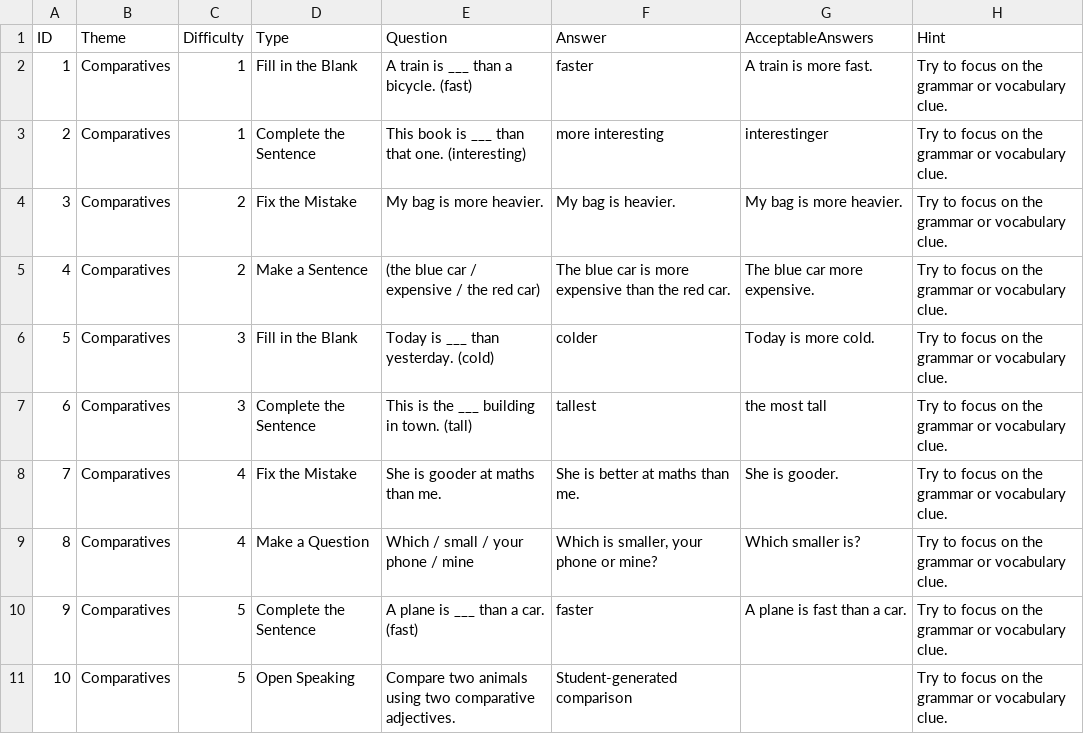
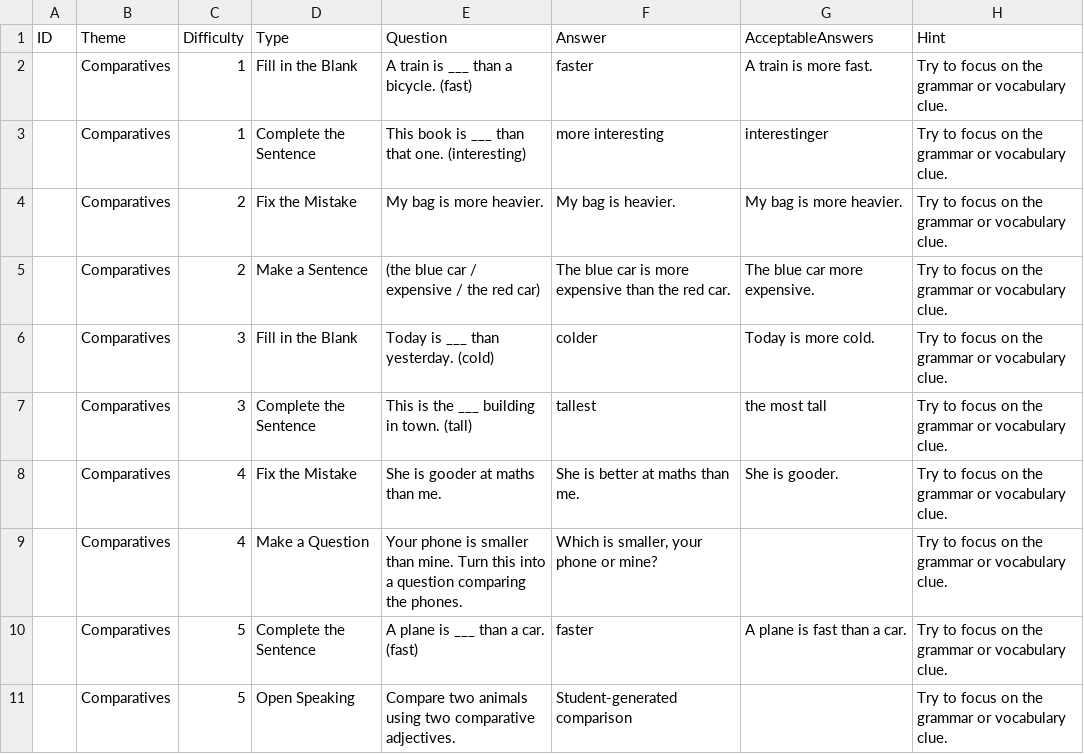
Before and after one commit to stephenfagen/english-quest, a CSV file: A2_Comparatives.csv, drawn as a sheet.

Commit message:
Clarify single-step grammar transformations

```diff
--- a/A2_Comparatives.csv
+++ b/A2_Comparatives.csv
@@ -1,11 +1,11 @@
 ID,Theme,Difficulty,Type,Question,Answer,AcceptableAnswers,Hint
-1,Comparatives,1,Fill in the Blank,A train is ___ than a bicycle. (fast),faster,A train is more fast.,Try to focus on the grammar or vocabulary clue.
-2,Comparatives,1,Complete the Sentence,This book is ___ than that one. (interesting),more interesting,interestinger,Try to focus on the grammar or vocabulary clue.
-3,Comparatives,2,Fix the Mistake,My bag is more heavier.,My bag is heavier.,My bag is more heavier.,Try to focus on the grammar or vocabulary clue.
-4,Comparatives,2,Make a Sentence,(the blue car / expensive / the red car),The blue car is more expensive than the red car.,The blue car more expensive.,Try to focus on the grammar or vocabulary clue.
-5,Comparatives,3,Fill in the Blank,Today is ___ than yesterday. (cold),colder,Today is more cold.,Try to focus on the grammar or vocabulary clue.
-6,Comparatives,3,Complete the Sentence,This is the ___ building in town. (tall),tallest,the most tall,Try to focus on the grammar or vocabulary clue.
-7,Comparatives,4,Fix the Mistake,She is gooder at maths than me.,She is better at maths than me.,She is gooder.,Try to focus on the grammar or vocabulary clue.
-8,Comparatives,4,Make a Question,Which / small / your phone / mine,"Which is smaller, your phone or mine?",Which smaller is?,Try to focus on the grammar or vocabulary clue.
-9,Comparatives,5,Complete the Sentence,A plane is ___ than a car. (fast),faster,A plane is fast than a car.,Try to focus on the grammar or vocabulary clue.
-10,Comparatives,5,Open Speaking,Compare two animals using two comparative adjectives.,Student-generated comparison,,Try to focus on the grammar or vocabulary clue.
+,Comparatives,1,Fill in the Blank,A train is ___ than a bicycle. (fast),faster,A train is more fast.,Try to focus on the grammar or vocabulary clue.
+,Comparatives,1,Complete the Sentence,This book is ___ than that one. (interesting),more interesting,interestinger,Try to focus on the grammar or vocabulary clue.
+,Comparatives,2,Fix the Mistake,My bag is more heavier.,My bag is heavier.,My bag is more heavier.,Try to focus on the grammar or vocabulary clue.
+,Comparatives,2,Make a Sentence,(the blue car / expensive / the red car),The blue car is more expensive than the red car.,The blue car more expensive.,Try to focus on the grammar or vocabulary clue.
+,Comparatives,3,Fill in the Blank,Today is ___ than yesterday. (cold),colder,Today is more cold.,Try to focus on the grammar or vocabulary clue.
+,Comparatives,3,Complete the Sentence,This is the ___ building in town. (tall),tallest,the most tall,Try to focus on the grammar or vocabulary clue.
+,Comparatives,4,Fix the Mistake,She is gooder at maths than me.,She is better at maths than me.,She is gooder.,Try to focus on the grammar or vocabulary clue.
+,Comparatives,4,Make a Question,Your phone is smaller than mine. Turn this into a question comparing the phones.,"Which is smaller, your phone or mine?",,Try to focus on the grammar or vocabulary clue.
+,Comparatives,5,Complete the Sentence,A plane is ___ than a car. (fast),faster,A plane is fast than a car.,Try to focus on the grammar or vocabulary clue.
+,Comparatives,5,Open Speaking,Compare two animals using two comparative adjectives.,Student-generated comparison,,Try to focus on the grammar or vocabulary clue.
```
